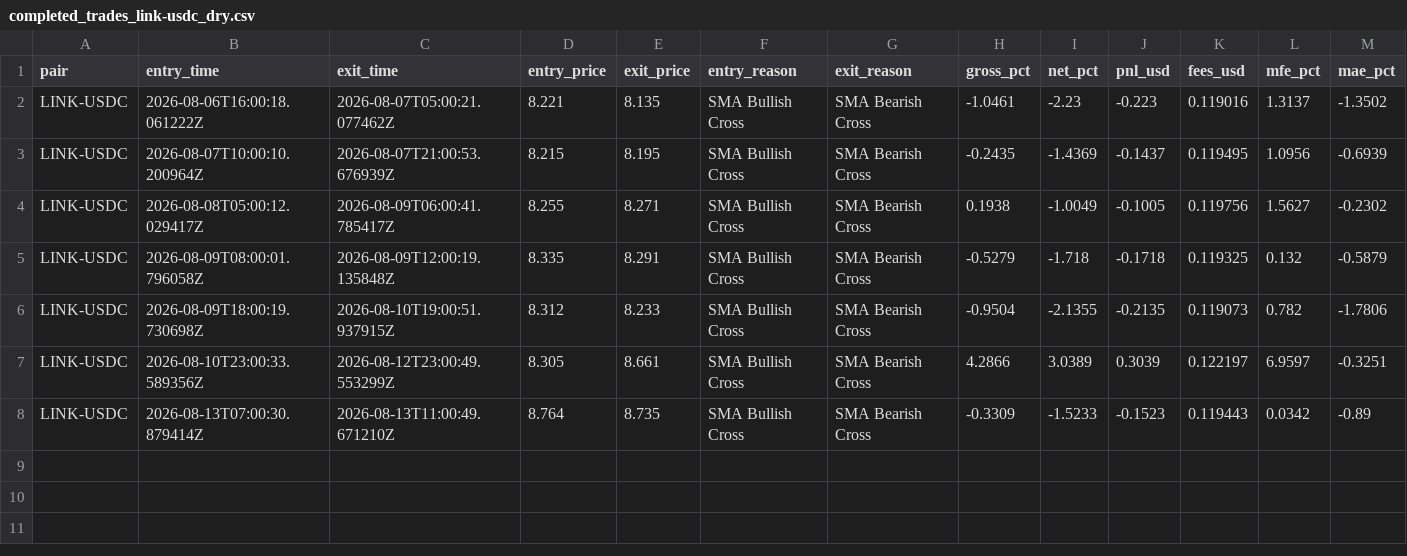
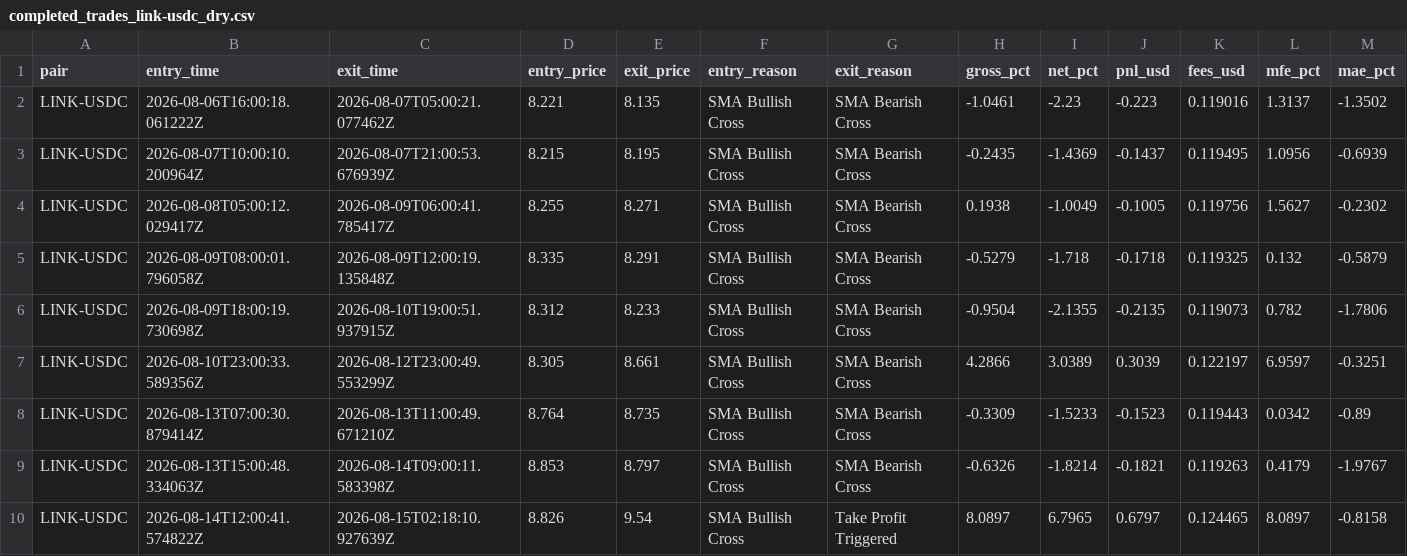
Before and after one commit to unksleer/coinbase-trading-bot, a CSV file: completed_trades_link-usdc_dry.csv, drawn as a sheet; only a part is shown; rows hold the shown columns only; the diff names each change by its address in the sheet, - before the commit and + after, or states it on an @@ line.

```diff
--- a/completed_trades_link-usdc_dry.csv
+++ b/completed_trades_link-usdc_dry.csv
+row 9: LINK-USDC | 2026-08-13T15:00:48.334063Z | 2026-08-14T09:00:11.583398Z | 8.853 | 8.797 | SMA Bullish Cross | SMA Bearish Cross | -0.6326 | -1.8214 | -0.1821 | 0.119263 | 0.4179 | -1.9767
+row 10: LINK-USDC | 2026-08-14T12:00:41.574822Z | 2026-08-15T02:18:10.927639Z | 8.826 | 9.54 | SMA Bullish Cross | Take Profit Triggered | 8.0897 | 6.7965 | 0.6797 | 0.124465 | 8.0897 | -0.8158
```
Also changed, not shown: completed_trades_ada-usdc_dry.csv, completed_trades_render-usdc_dry.csv, 12 other files.
